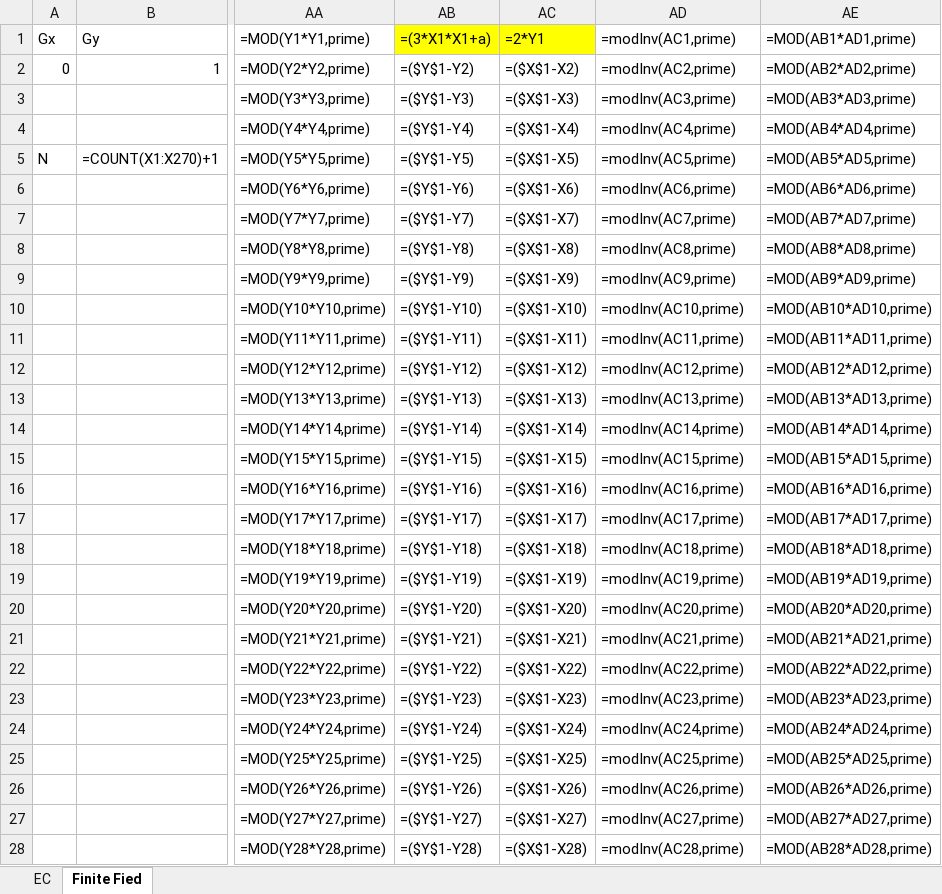
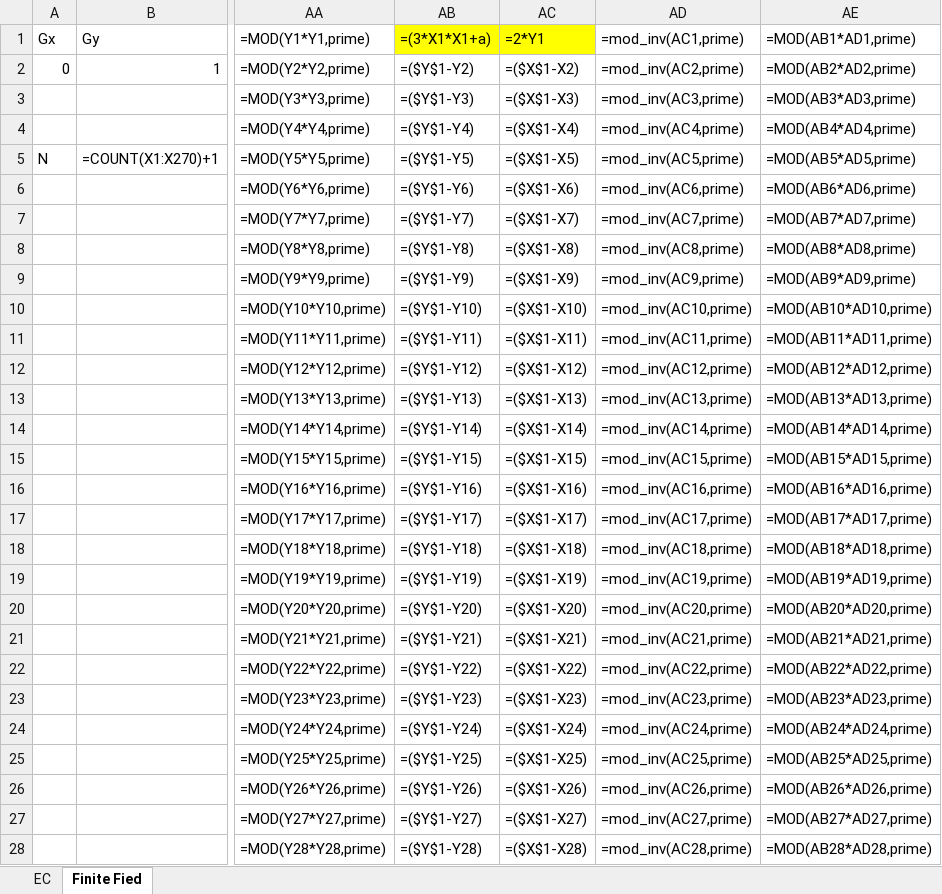
Before and after one commit to fametrano/bbt, an Excel workbook: excel/EC(-1,1)-F79-G(0,1)-N43.xlsm, sheet Finite Fied, drawn as a sheet; only a part is shown, gaps mark what is left out; values as stored, in another font and other column widths than the file's, no borders; formulas are shown in place of their values; charts and pictures not drawn; the diff covers the shown part only; the diff names each change by its address in the sheet, - before the commit and + after, or states it on an @@ line.

```diff
--- a/excel/EC(-1,1)-F79-G(0,1)-N43.xlsm (sheet Finite Fied)
+++ b/excel/EC(-1,1)-F79-G(0,1)-N43.xlsm (sheet Finite Fied)
-AD1: =modInv(AC1,prime)
+AD1: =mod_inv(AC1,prime)
-AD2: =modInv(AC2,prime)
+AD2: =mod_inv(AC2,prime)
-AD3: =modInv(AC3,prime)
+AD3: =mod_inv(AC3,prime)
-AD4: =modInv(AC4,prime)
+AD4: =mod_inv(AC4,prime)
-AD5: =modInv(AC5,prime)
+AD5: =mod_inv(AC5,prime)
-AD6: =modInv(AC6,prime)
+AD6: =mod_inv(AC6,prime)
-AD7: =modInv(AC7,prime)
+AD7: =mod_inv(AC7,prime)
-AD8: =modInv(AC8,prime)
+AD8: =mod_inv(AC8,prime)
-AD9: =modInv(AC9,prime)
+AD9: =mod_inv(AC9,prime)
-AD10: =modInv(AC10,prime)
+AD10: =mod_inv(AC10,prime)
-AD11: =modInv(AC11,prime)
+AD11: =mod_inv(AC11,prime)
-AD12: =modInv(AC12,prime)
+AD12: =mod_inv(AC12,prime)
-AD13: =modInv(AC13,prime)
+AD13: =mod_inv(AC13,prime)
-AD14: =modInv(AC14,prime)
+AD14: =mod_inv(AC14,prime)
-AD15: =modInv(AC15,prime)
+AD15: =mod_inv(AC15,prime)
-AD16: =modInv(AC16,prime)
+AD16: =mod_inv(AC16,prime)
-AD17: =modInv(AC17,prime)
+AD17: =mod_inv(AC17,prime)
-AD18: =modInv(AC18,prime)
+AD18: =mod_inv(AC18,prime)
-AD19: =modInv(AC19,prime)
+AD19: =mod_inv(AC19,prime)
-AD20: =modInv(AC20,prime)
+AD20: =mod_inv(AC20,prime)
-AD21: =modInv(AC21,prime)
+AD21: =mod_inv(AC21,prime)
-AD22: =modInv(AC22,prime)
+AD22: =mod_inv(AC22,prime)
-AD23: =modInv(AC23,prime)
+AD23: =mod_inv(AC23,prime)
-AD24: =modInv(AC24,prime)
+AD24: =mod_inv(AC24,prime)
-AD25: =modInv(AC25,prime)
+AD25: =mod_inv(AC25,prime)
-AD26: =modInv(AC26,prime)
+AD26: =mod_inv(AC26,prime)
-AD27: =modInv(AC27,prime)
+AD27: =mod_inv(AC27,prime)
-AD28: =modInv(AC28,prime)
+AD28: =mod_inv(AC28,prime)
```
Also changed, not shown: 242 edited cells elsewhere in this sheet, sheet EC, excel/EC(-7,10)-F263-G(3,4)-N280.xlsm, excel/EC(1,6)-F11-G(5,9)-N13.xlsm, 4 other files.
